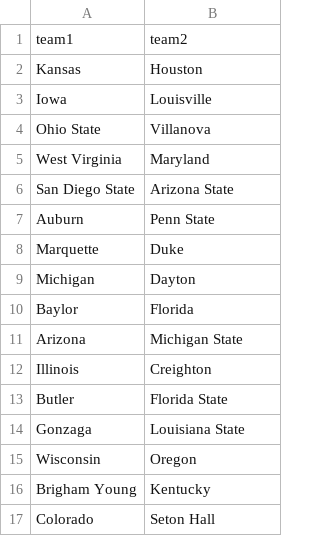
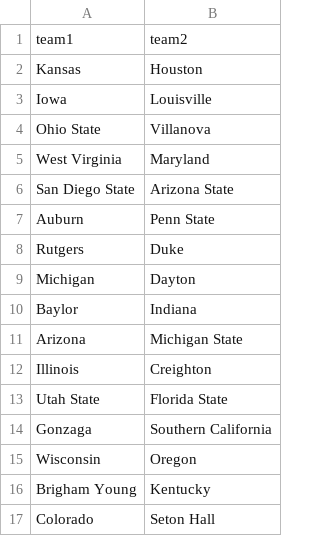
Before and after one commit to jlandy99/MarchMadnessPredictor, a CSV file: Data/2019-2020/testingData/round2.csv, drawn as a sheet.

```diff
--- a/Data/2019-2020/testingData/round2.csv
+++ b/Data/2019-2020/testingData/round2.csv
@@ -7,9 +7,9 @@ San Diego State,Arizona State
 Auburn,Penn State
-Marquette,Duke
+Rutgers,Duke
 Michigan,Dayton
-Baylor,Florida
+Baylor,Indiana
 Arizona,Michigan State
 Illinois,Creighton
-Butler,Florida State
-Gonzaga,Louisiana State
+Utah State,Florida State
+Gonzaga,Southern California
 Wisconsin,Oregon
```
Also changed, not shown: Data/2019-2020/testingData/round1.csv, 15 other files.
